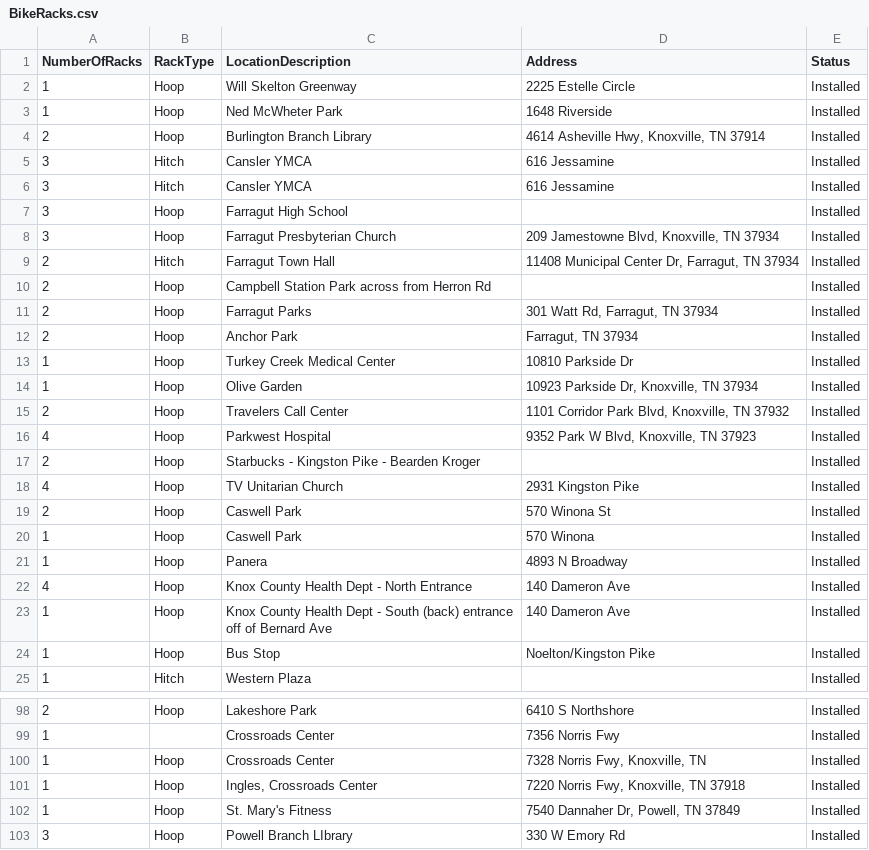
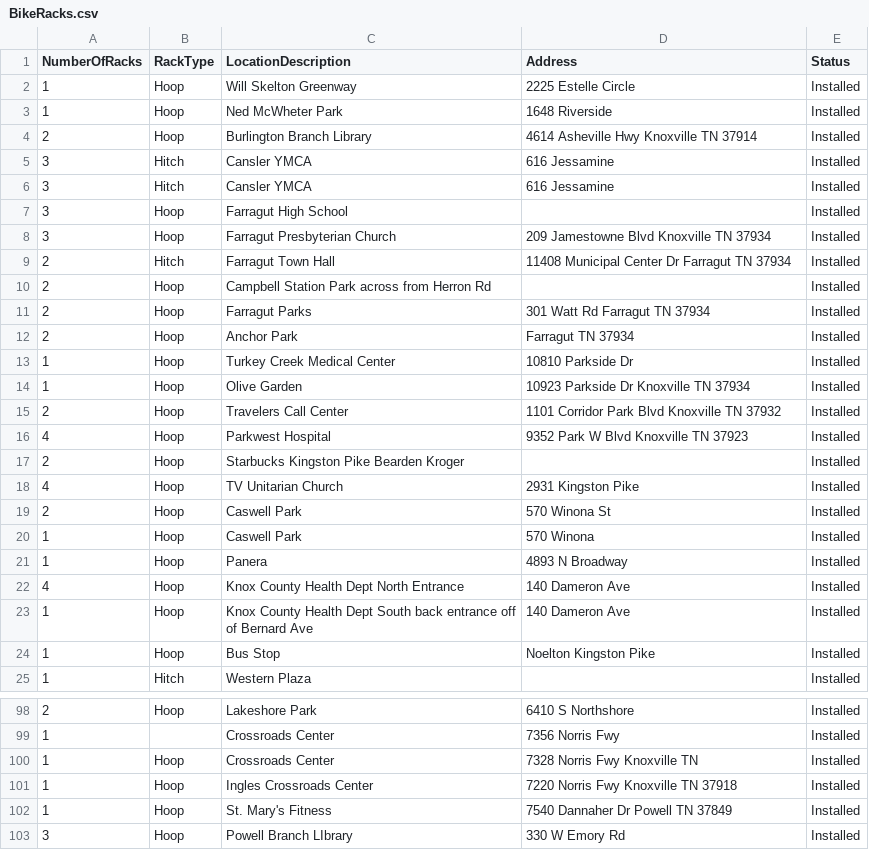
Before and after one commit to stefanhk31/ParkMyBike, a CSV file: ParkMyBike/Data/BikeRacks.csv, drawn as a sheet; only a part is shown, gaps mark what is left out; the diff covers the shown part only.

```diff
--- a/ParkMyBike/Data/BikeRacks.csv
+++ b/ParkMyBike/Data/BikeRacks.csv
@@ -4 +4 @@
-"2","Hoop","Burlington Branch Library","4614 Asheville Hwy, Knoxville, TN 37914","Installed"
+2,Hoop,Burlington Branch Library,4614 Asheville Hwy Knoxville TN 37914,Installed
@@ -8,2 +8,2 @@
-"3","Hoop","Farragut Presbyterian Church","209 Jamestowne Blvd, Knoxville, TN 37934","Installed"
-"2","Hitch","Farragut Town Hall","11408 Municipal Center Dr, Farragut, TN 37934","Installed"
+3,Hoop,Farragut Presbyterian Church,209 Jamestowne Blvd Knoxville TN 37934,Installed
+2,Hitch,Farragut Town Hall,11408 Municipal Center Dr Farragut TN 37934,Installed
@@ -11,2 +11,2 @@
-"2","Hoop","Farragut Parks","301 Watt Rd, Farragut, TN 37934","Installed"
-"2","Hoop","Anchor Park","Farragut, TN 37934","Installed"
+2,Hoop,Farragut Parks,301 Watt Rd Farragut TN 37934,Installed
+2,Hoop,Anchor Park,Farragut TN 37934,Installed
@@ -14,4 +14,4 @@
-"1","Hoop","Olive Garden","10923 Parkside Dr, Knoxville, TN 37934","Installed"
-"2","Hoop","Travelers Call Center","1101 Corridor Park Blvd, Knoxville, TN 37932","Installed"
-"4","Hoop","Parkwest Hospital","9352 Park W Blvd, Knoxville, TN 37923","Installed"
-"2","Hoop","Starbucks - Kingston Pike - Bearden Kroger"," ","Installed"
+1,Hoop,Olive Garden,10923 Parkside Dr Knoxville TN 37934,Installed
+2,Hoop,Travelers Call Center,1101 Corridor Park Blvd Knoxville TN 37932,Installed
+4,Hoop,Parkwest Hospital,9352 Park W Blvd Knoxville TN 37923,Installed
+2,Hoop,Starbucks   Kingston Pike   Bearden Kroger, ,Installed
@@ -22,3 +22,3 @@
-"4","Hoop","Knox County Health Dept - North Entrance ","140 Dameron Ave","Installed"
-"1","Hoop","Knox County Health Dept - South (back) entrance off of Bernard Ave","140 Dameron Ave","Installed"
-"1","Hoop","Bus Stop","Noelton/Kingston Pike","Installed"
+4,Hoop,Knox County Health Dept   North Entrance ,140 Dameron Ave,Installed
+1,Hoop,Knox County Health Dept   South  back  entrance off of Bernard Ave,140 Dameron Ave,Installed
+1,Hoop,Bus Stop,Noelton Kingston Pike,Installed
@@ -100,3 +100,3 @@
-"1","Hoop","Crossroads Center","7328 Norris Fwy, Knoxville, TN","Installed"
-"1","Hoop","Ingles, Crossroads Center","7220 Norris Fwy, Knoxville, TN 37918","Installed"
-"1","Hoop","St. Mary's Fitness","7540 Dannaher Dr, Powell, TN 37849","Installed"
+1,Hoop,Crossroads Center,7328 Norris Fwy Knoxville TN,Installed
+1,Hoop,Ingles Crossroads Center,7220 Norris Fwy Knoxville TN 37918,Installed
+1,Hoop,St. Mary's Fitness,7540 Dannaher Dr Powell TN 37849,Installed
```
Also changed, not shown: 45 edited cells elsewhere in this file, 7 other files.
